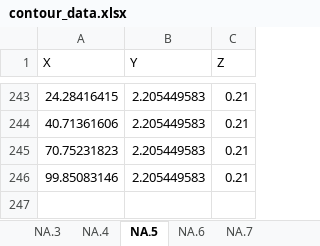
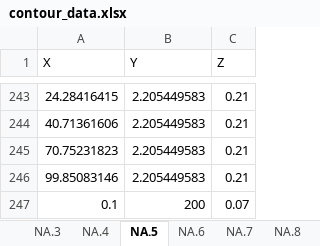
Before and after one commit to AMcCrone/tt-wind-study, an Excel workbook: contour_data.xlsx, sheet NA.5, drawn as a sheet; only a part is shown, gaps mark what is left out; values as stored, in another font and other column widths than the file's, no borders; the diff names each change by its address in the sheet, - before the commit and + after, or states it on an @@ line.

```diff
--- a/contour_data.xlsx (sheet NA.5)
+++ b/contour_data.xlsx (sheet NA.5)
+sheet tab: NA.8
+row 247: 0.1 | 200 | 0.07
```
Also changed, not shown: sheet NA.7, sheet NA.6.
